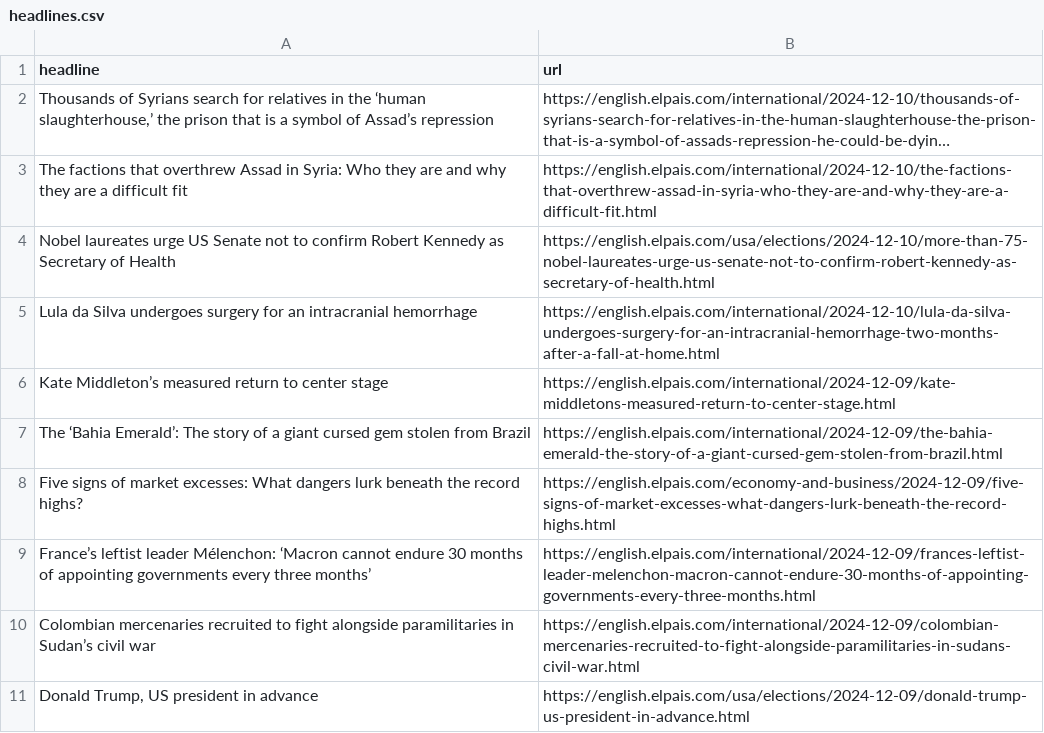
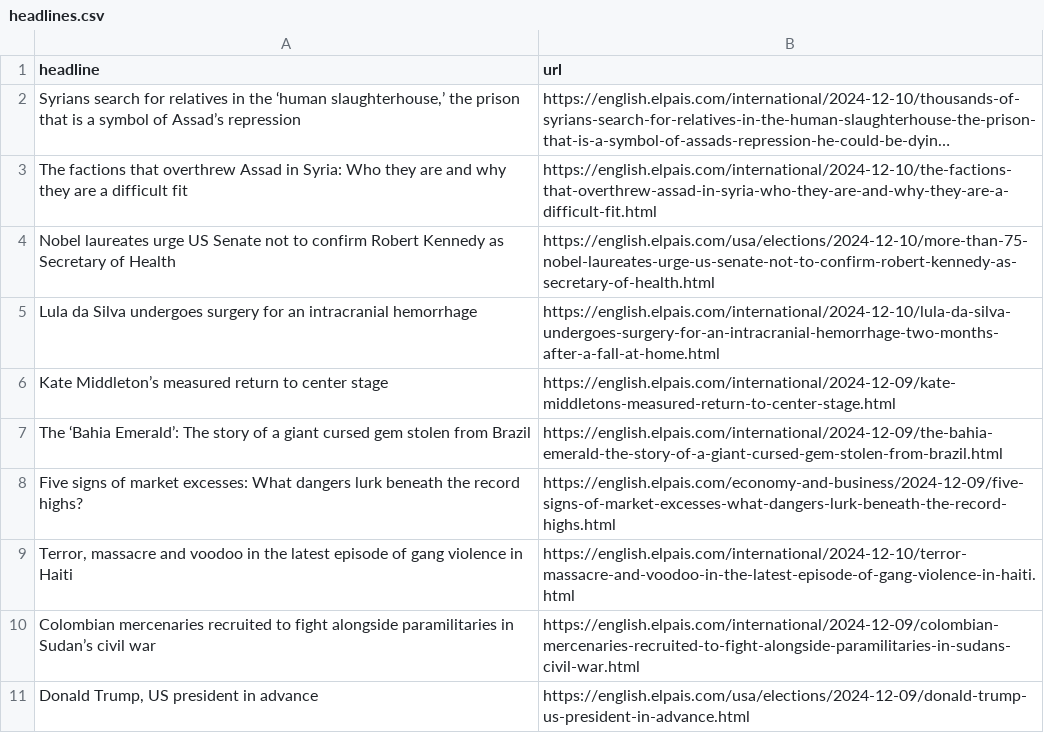
Before and after one commit to architmeta/lede-el-pasi-autoscraper, a CSV file: headlines.csv, drawn as a sheet; only a part is shown; long unchanged cells end in …; removed rows and columns are numbered as before the commit, all else as after; the diff names each change by its address in the sheet, - before the commit and + after, or states it on an @@ line.

```diff
--- a/headlines.csv
+++ b/headlines.csv
-A2 (headline): Thousands of Syrians search…
+A2 (headline): Syrians search…
-row 9: France’s leftist leader Mélenchon: ‘Macron cannot endure 30 months of appointing governments every three months’ | https://english.elpais.com/international/2024-12-09/frances-leftist-leader-melenchon-macron-cannot-endure-30-months-of-appointing-governments-every-three-months.html
+row 9: Terror, massacre and voodoo in the latest episode of gang violence in Haiti | https://english.elpais.com/international/2024-12-10/terror-massacre-and-voodoo-in-the-latest-episode-of-gang-violence-in-haiti.html
```
